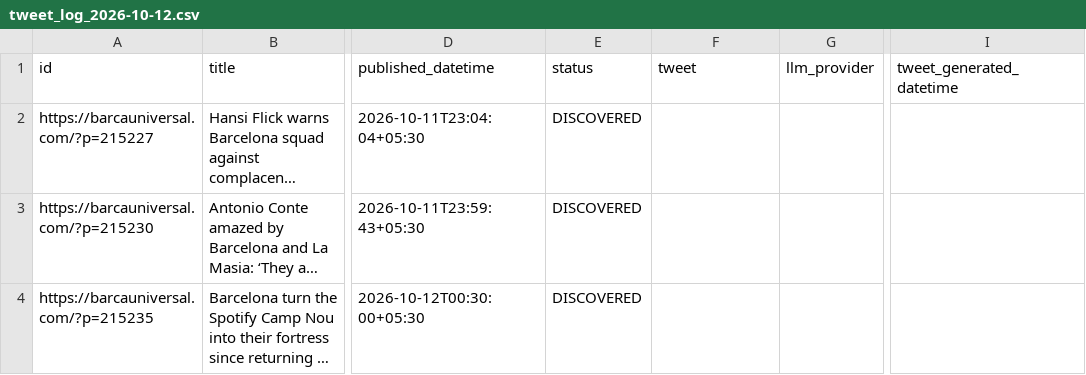
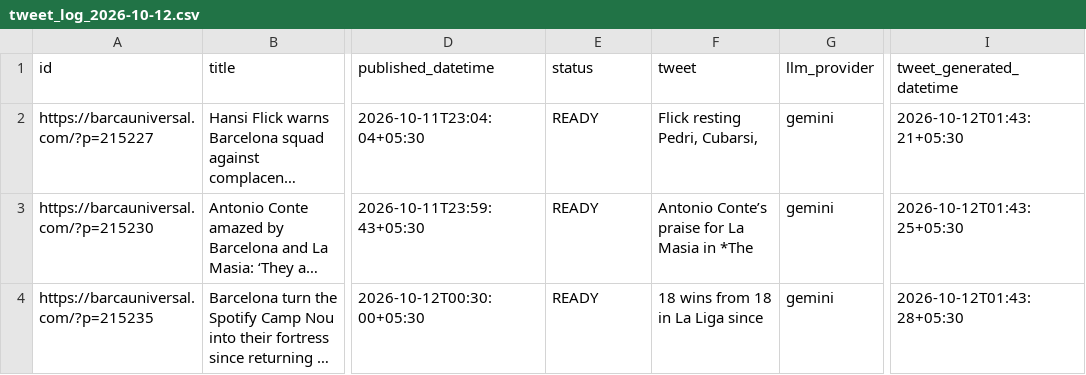
Before and after one commit to dinesh-kanakaraj/Kestrel, a CSV file: logs/tweet_log_2026-10-12.csv, drawn as a sheet; only a part is shown, gaps mark what is left out; long unchanged cells end in …; the diff names each change by its address in the sheet, - before the commit and + after, or states it on an @@ line.

```diff
--- a/logs/tweet_log_2026-10-12.csv
+++ b/logs/tweet_log_2026-10-12.csv
-E2:E4 (status): DISCOVERED
+E2:E4 (status): READY
-F2 (tweet): (empty)
+F2 (tweet): Flick resting Pedri, Cubarsi,
-G2:G4 (llm_provider): (empty)
+G2:G4 (llm_provider): gemini
-I2 (tweet_generated_datetime): (empty)
+I2 (tweet_generated_datetime): 2026-10-12T01:43:21+05:30
-F3 (tweet): (empty)
+F3 (tweet): Antonio Conte’s praise for La Masia in *The
-I3 (tweet_generated_datetime): (empty)
+I3 (tweet_generated_datetime): 2026-10-12T01:43:25+05:30
-F4 (tweet): (empty)
+F4 (tweet): 18 wins from 18 in La Liga since
-I4 (tweet_generated_datetime): (empty)
+I4 (tweet_generated_datetime): 2026-10-12T01:43:28+05:30
```
Also changed, not shown: logs/tweet_log_2026-10-11.csv.
